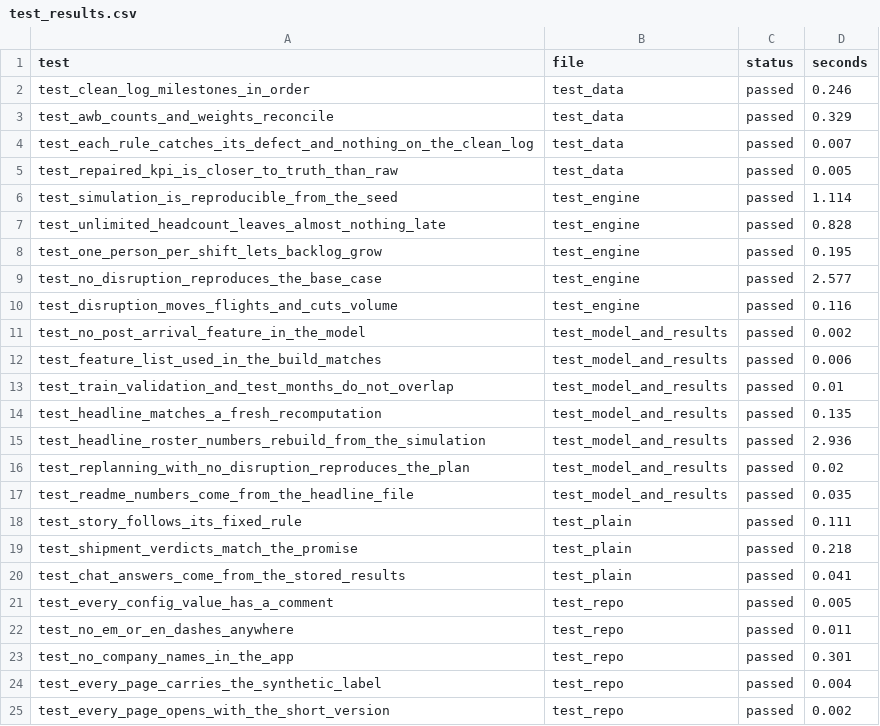
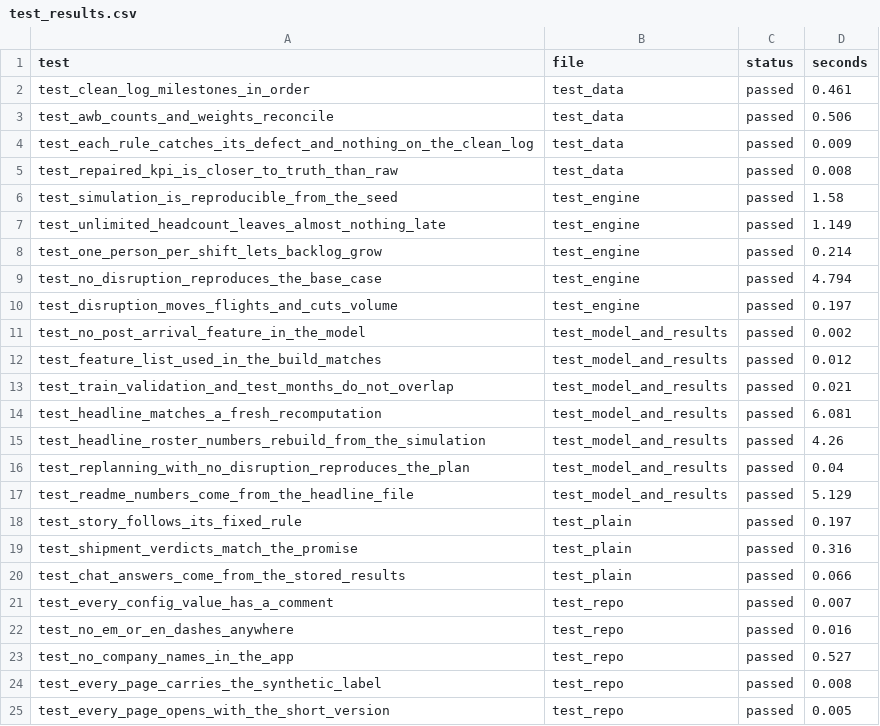
Before and after one commit to maidenpeter/cargo-ops-lab, a CSV file: data/test_results.csv, drawn as a sheet.

```diff
--- a/data/test_results.csv
+++ b/data/test_results.csv
@@ -1,25 +1,25 @@
 test,file,status,seconds
-test_clean_log_milestones_in_order,test_data,passed,0.246
-test_awb_counts_and_weights_reconcile,test_data,passed,0.329
-test_each_rule_catches_its_defect_and_nothing_on_the_clean_log,test_data,passed,0.007
-test_repaired_kpi_is_closer_to_truth_than_raw,test_data,passed,0.005
-test_simulation_is_reproducible_from_the_seed,test_engine,passed,1.114
-test_unlimited_headcount_leaves_almost_nothing_late,test_engine,passed,0.828
-test_one_person_per_shift_lets_backlog_grow,test_engine,passed,0.195
-test_no_disruption_reproduces_the_base_case,test_engine,passed,2.577
-test_disruption_moves_flights_and_cuts_volume,test_engine,passed,0.116
+test_clean_log_milestones_in_order,test_data,passed,0.461
+test_awb_counts_and_weights_reconcile,test_data,passed,0.506
+test_each_rule_catches_its_defect_and_nothing_on_the_clean_log,test_data,passed,0.009
+test_repaired_kpi_is_closer_to_truth_than_raw,test_data,passed,0.008
+test_simulation_is_reproducible_from_the_seed,test_engine,passed,1.58
+test_unlimited_headcount_leaves_almost_nothing_late,test_engine,passed,1.149
+test_one_person_per_shift_lets_backlog_grow,test_engine,passed,0.214
+test_no_disruption_reproduces_the_base_case,test_engine,passed,4.794
+test_disruption_moves_flights_and_cuts_volume,test_engine,passed,0.197
 test_no_post_arrival_feature_in_the_model,test_model_and_results,passed,0.002
-test_feature_list_used_in_the_build_matches,test_model_and_results,passed,0.006
-test_train_validation_and_test_months_do_not_overlap,test_model_and_results,passed,0.01
-test_headline_matches_a_fresh_recomputation,test_model_and_results,passed,0.135
-test_headline_roster_numbers_rebuild_from_the_simulation,test_model_and_results,passed,2.936
-test_replanning_with_no_disruption_reproduces_the_plan,test_model_and_results,passed,0.02
-test_readme_numbers_come_from_the_headline_file,test_model_and_results,passed,0.035
-test_story_follows_its_fixed_rule,test_plain,passed,0.111
-test_shipment_verdicts_match_the_promise,test_plain,passed,0.218
-test_chat_answers_come_from_the_stored_results,test_plain,passed,0.041
-test_every_config_value_has_a_comment,test_repo,passed,0.005
-test_no_em_or_en_dashes_anywhere,test_repo,passed,0.011
-test_no_company_names_in_the_app,test_repo,passed,0.301
-test_every_page_carries_the_synthetic_label,test_repo,passed,0.004
-test_every_page_opens_with_the_short_version,test_repo,passed,0.002
+test_feature_list_used_in_the_build_matches,test_model_and_results,passed,0.012
+test_train_validation_and_test_months_do_not_overlap,test_model_and_results,passed,0.021
+test_headline_matches_a_fresh_recomputation,test_model_and_results,passed,6.081
+test_headline_roster_numbers_rebuild_from_the_simulation,test_model_and_results,passed,4.26
+test_replanning_with_no_disruption_reproduces_the_plan,test_model_and_results,passed,0.04
+test_readme_numbers_come_from_the_headline_file,test_model_and_results,passed,5.129
+test_story_follows_its_fixed_rule,test_plain,passed,0.197
+test_shipment_verdicts_match_the_promise,test_plain,passed,0.316
+test_chat_answers_come_from_the_stored_results,test_plain,passed,0.066
+test_every_config_value_has_a_comment,test_repo,passed,0.007
+test_no_em_or_en_dashes_anywhere,test_repo,passed,0.016
+test_no_company_names_in_the_app,test_repo,passed,0.527
+test_every_page_carries_the_synthetic_label,test_repo,passed,0.008
+test_every_page_opens_with_the_short_version,test_repo,passed,0.005
```
Also changed, not shown: 20 other files.
